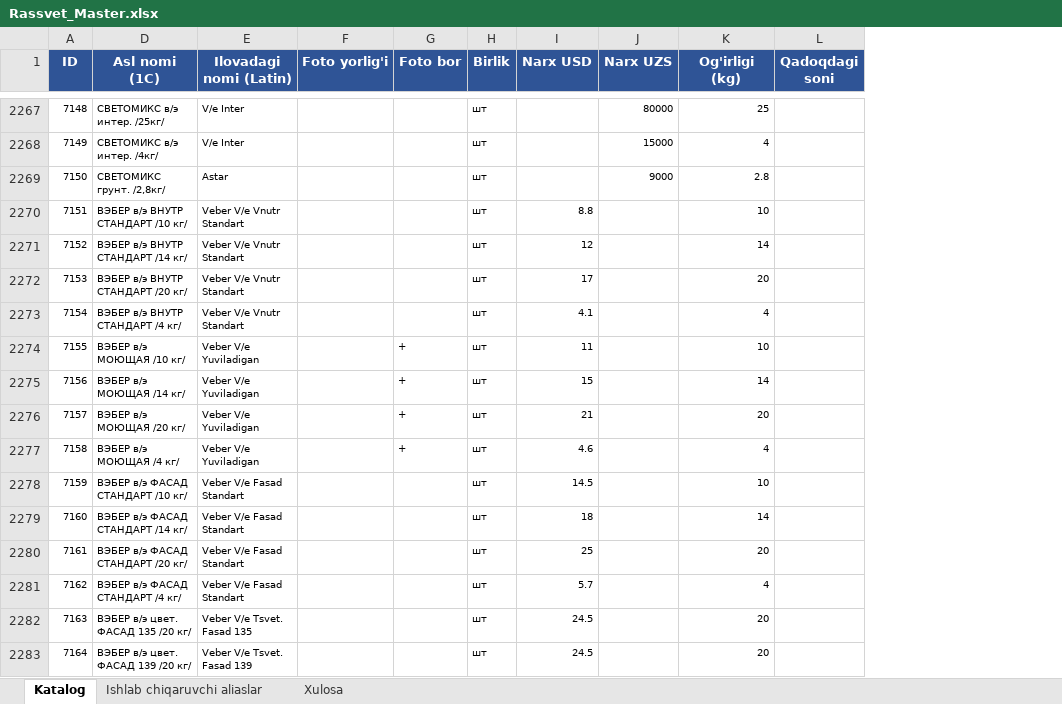
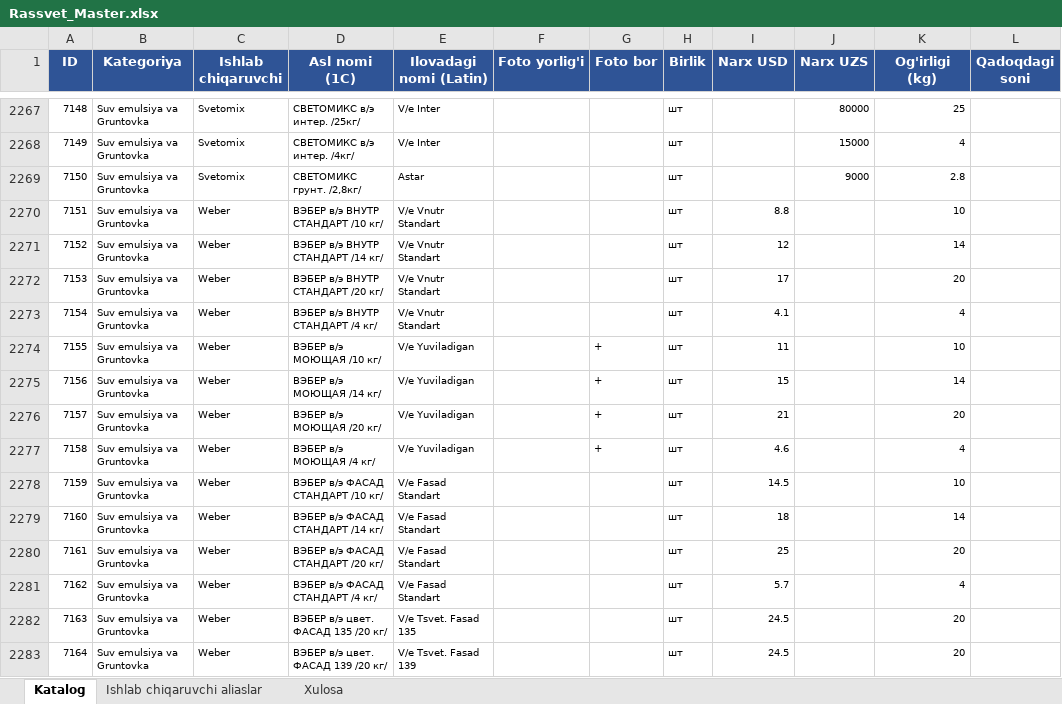
Before and after one commit to Essarasm/telegram-catalog, an Excel workbook: Rassvet_Master.xlsx, sheet Katalog, drawn as a sheet; only a part is shown, gaps mark what is left out; values as stored, in another font and other column widths than the file's, no borders; the diff covers the shown part only; the diff names each change by its address in the sheet, - before the commit and + after, or states it on an @@ line.

```diff
--- a/Rassvet_Master.xlsx (sheet Katalog)
+++ b/Rassvet_Master.xlsx (sheet Katalog)
@@ column B (Kategoriya) unhidden, rows 2267-2283: all Suv emulsiya va Gruntovka @@
@@ column C (Ishlab chiqaruvchi) unhidden, rows 2267-2283: Svetomix | Svetomix | Svetomix | Weber | Weber | Weber | Weber | Weber | Weber | Weber | Weber | Weber | Weber | Weber | Weber | Weber | Weber @@
-E2270:E2273 (Ilovadagi nomi (Latin)): Veber V/e Vnutr Standart
+E2270:E2273 (Ilovadagi nomi (Latin)): V/e Vnutr Standart
-E2274:E2277 (Ilovadagi nomi (Latin)): Veber V/e Yuviladigan
+E2274:E2277 (Ilovadagi nomi (Latin)): V/e Yuviladigan
-E2278:E2281 (Ilovadagi nomi (Latin)): Veber V/e Fasad Standart
+E2278:E2281 (Ilovadagi nomi (Latin)): V/e Fasad Standart
-E2282 (Ilovadagi nomi (Latin)): Veber V/e Tsvet. Fasad 135
+E2282 (Ilovadagi nomi (Latin)): V/e Tsvet. Fasad 135
-E2283 (Ilovadagi nomi (Latin)): Veber V/e Tsvet. Fasad 139
+E2283 (Ilovadagi nomi (Latin)): V/e Tsvet. Fasad 139
```
Also changed, not shown: 72 edited cells elsewhere in this sheet, data/products.xlsx, 1 other file.
